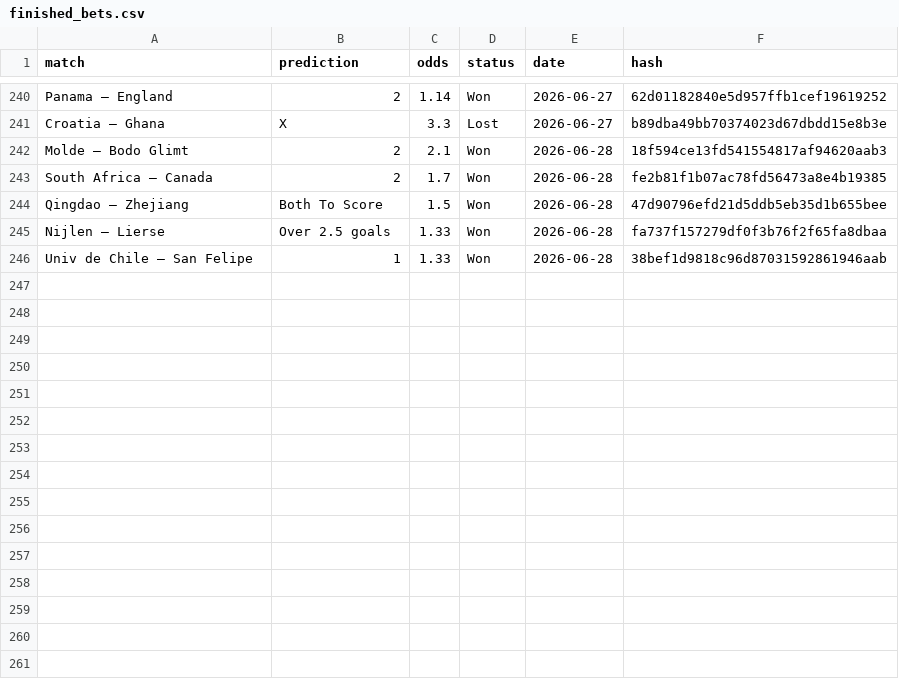
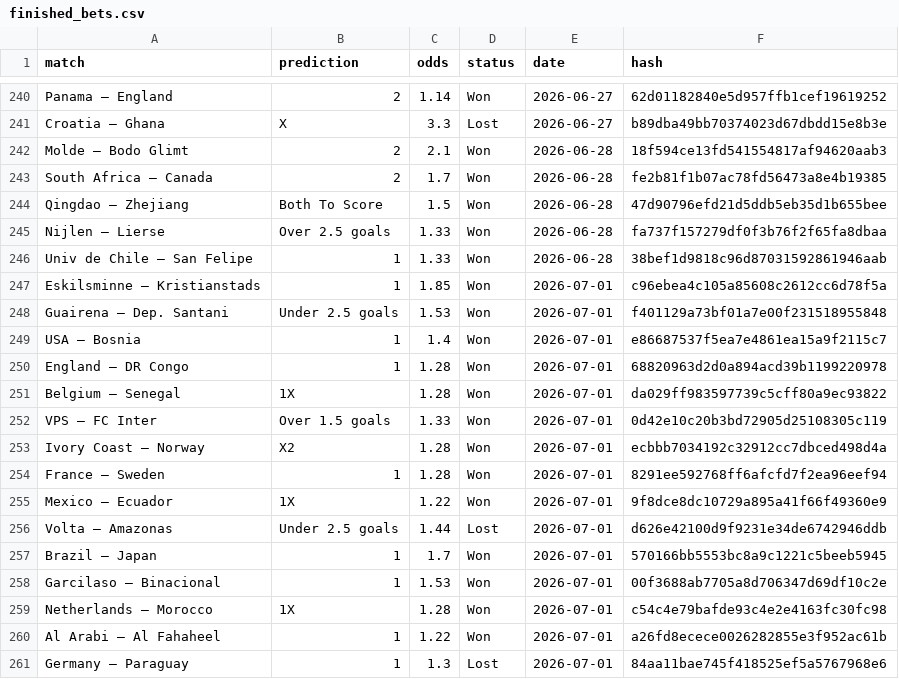
Before and after one commit to dchumari/bet-history, a CSV file: data/finished_bets.csv, drawn as a sheet; only a part is shown, gaps mark what is left out.

```diff
--- a/data/finished_bets.csv
+++ b/data/finished_bets.csv
@@ -246 +246,16 @@ Nijlen – Lierse,Over 2.5 goals,1.33,Won,2026-06-28,fa737f157279df0f3b76f2f65fa
 Univ de Chile – San Felipe,1,1.33,Won,2026-06-28,38bef1d9818c96d87031592861946aab
+Eskilsminne – Kristianstads,1,1.85,Won,2026-07-01,c96ebea4c105a85608c2612cc6d78f5a
+Guairena – Dep. Santani,Under 2.5 goals,1.53,Won,2026-07-01,f401129a73bf01a7e00f231518955848
+USA – Bosnia,1,1.4,Won,2026-07-01,e86687537f5ea7e4861ea15a9f2115c7
+England – DR Congo,1,1.28,Won,2026-07-01,68820963d2d0a894acd39b1199220978
+Belgium – Senegal,1X,1.28,Won,2026-07-01,da029ff983597739c5cff80a9ec93822
+VPS – FC Inter,Over 1.5 goals,1.33,Won,2026-07-01,0d42e10c20b3bd72905d25108305c119
+Ivory Coast – Norway,X2,1.28,Won,2026-07-01,ecbbb7034192c32912cc7dbced498d4a
+France – Sweden,1,1.28,Won,2026-07-01,8291ee592768ff6afcfd7f2ea96eef94
+Mexico – Ecuador,1X,1.22,Won,2026-07-01,9f8dce8dc10729a895a41f66f49360e9
+Volta – Amazonas,Under 2.5 goals,1.44,Lost,2026-07-01,d626e42100d9f9231e34de6742946ddb
+Brazil – Japan,1,1.7,Won,2026-07-01,570166bb5553bc8a9c1221c5beeb5945
+Garcilaso – Binacional,1,1.53,Won,2026-07-01,00f3688ab7705a8d706347d69df10c2e
+Netherlands – Morocco,1X,1.28,Won,2026-07-01,c54c4e79bafde93c4e2e4163fc30fc98
+Al Arabi – Al Fahaheel,1,1.22,Won,2026-07-01,a26fd8ecece0026282855e3f952ac61b
+Germany – Paraguay,1,1.3,Lost,2026-07-01,84aa11bae745f418525ef5a5767968e6
```
Also changed, not shown: 1 other file.
